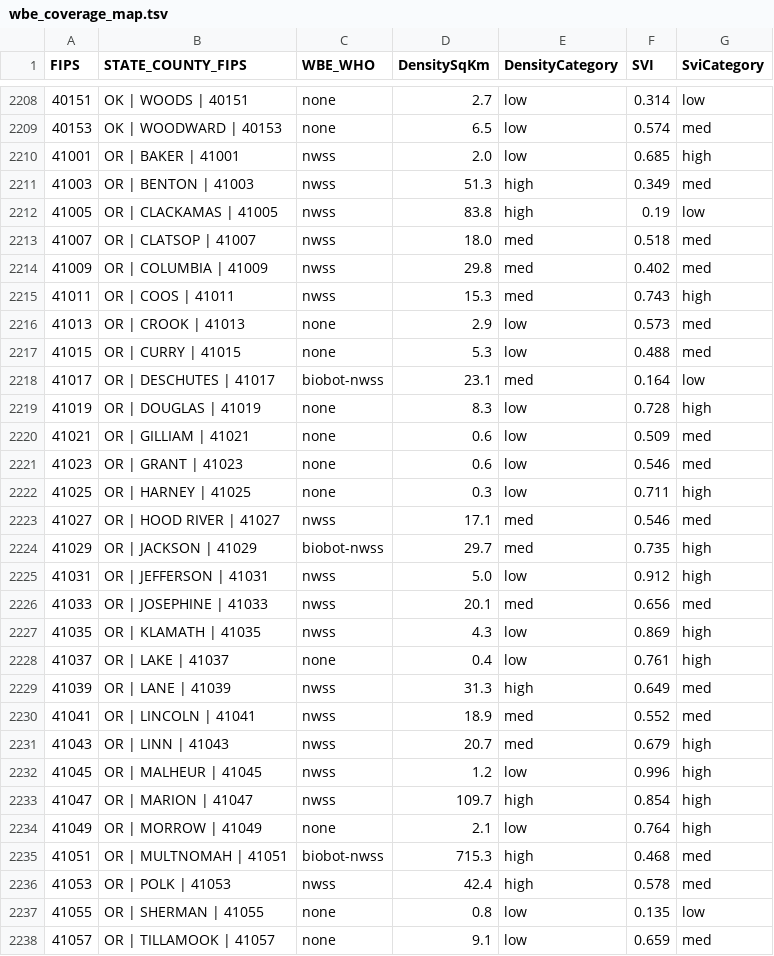
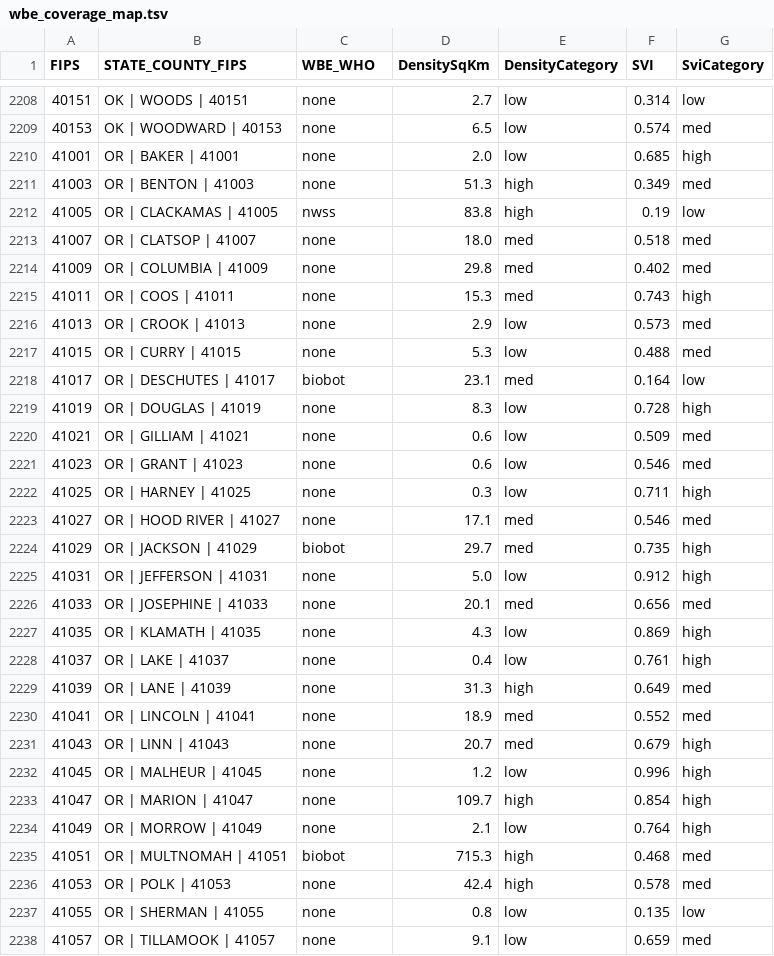
Before and after one commit to ChuckConnell/covid19_wbe, a TSV file: wbe_coverage_map.tsv, drawn as a sheet; only a part is shown, gaps mark what is left out; the diff covers the shown part only.

```diff
--- a/wbe_coverage_map.tsv
+++ b/wbe_coverage_map.tsv
@@ -2209,11 +2209,11 @@ FIPS	STATE_COUNTY_FIPS	WBE_WHO	DensitySqKm	DensityCategory	SVI	SviCategory
 40153	OK | WOODWARD | 40153	none	6.5	low	0.574	med
-41001	OR | BAKER | 41001	nwss	2.0	low	0.685	high
-41003	OR | BENTON | 41003	nwss	51.3	high	0.349	med
+41001	OR | BAKER | 41001	none	2.0	low	0.685	high
+41003	OR | BENTON | 41003	none	51.3	high	0.349	med
 41005	OR | CLACKAMAS | 41005	nwss	83.8	high	0.19	low
-41007	OR | CLATSOP | 41007	nwss	18.0	med	0.518	med
-41009	OR | COLUMBIA | 41009	nwss	29.8	med	0.402	med
-41011	OR | COOS | 41011	nwss	15.3	med	0.743	high
+41007	OR | CLATSOP | 41007	none	18.0	med	0.518	med
+41009	OR | COLUMBIA | 41009	none	29.8	med	0.402	med
+41011	OR | COOS | 41011	none	15.3	med	0.743	high
 41013	OR | CROOK | 41013	none	2.9	low	0.573	med
 41015	OR | CURRY | 41015	none	5.3	low	0.488	med
-41017	OR | DESCHUTES | 41017	biobot-nwss	23.1	med	0.164	low
+41017	OR | DESCHUTES | 41017	biobot	23.1	med	0.164	low
 41019	OR | DOUGLAS | 41019	none	8.3	low	0.728	high
@@ -2222,16 +2222,16 @@ FIPS	STATE_COUNTY_FIPS	WBE_WHO	DensitySqKm	DensityCategory	SVI	SviCategory
 41025	OR | HARNEY | 41025	none	0.3	low	0.711	high
-41027	OR | HOOD RIVER | 41027	nwss	17.1	med	0.546	med
-41029	OR | JACKSON | 41029	biobot-nwss	29.7	med	0.735	high
-41031	OR | JEFFERSON | 41031	nwss	5.0	low	0.912	high
-41033	OR | JOSEPHINE | 41033	nwss	20.1	med	0.656	med
-41035	OR | KLAMATH | 41035	nwss	4.3	low	0.869	high
+41027	OR | HOOD RIVER | 41027	none	17.1	med	0.546	med
+41029	OR | JACKSON | 41029	biobot	29.7	med	0.735	high
+41031	OR | JEFFERSON | 41031	none	5.0	low	0.912	high
+41033	OR | JOSEPHINE | 41033	none	20.1	med	0.656	med
+41035	OR | KLAMATH | 41035	none	4.3	low	0.869	high
 41037	OR | LAKE | 41037	none	0.4	low	0.761	high
-41039	OR | LANE | 41039	nwss	31.3	high	0.649	med
-41041	OR | LINCOLN | 41041	nwss	18.9	med	0.552	med
-41043	OR | LINN | 41043	nwss	20.7	med	0.679	high
-41045	OR | MALHEUR | 41045	nwss	1.2	low	0.996	high
-41047	OR | MARION | 41047	nwss	109.7	high	0.854	high
+41039	OR | LANE | 41039	none	31.3	high	0.649	med
+41041	OR | LINCOLN | 41041	none	18.9	med	0.552	med
+41043	OR | LINN | 41043	none	20.7	med	0.679	high
+41045	OR | MALHEUR | 41045	none	1.2	low	0.996	high
+41047	OR | MARION | 41047	none	109.7	high	0.854	high
 41049	OR | MORROW | 41049	none	2.1	low	0.764	high
-41051	OR | MULTNOMAH | 41051	biobot-nwss	715.3	high	0.468	med
-41053	OR | POLK | 41053	nwss	42.4	high	0.578	med
+41051	OR | MULTNOMAH | 41051	biobot	715.3	high	0.468	med
+41053	OR | POLK | 41053	none	42.4	high	0.578	med
 41055	OR | SHERMAN | 41055	none	0.8	low	0.135	low
```
Also changed, not shown: 13 edited cells elsewhere in this file, 6 other files.
